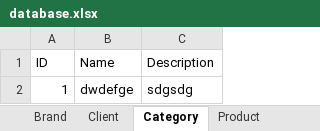
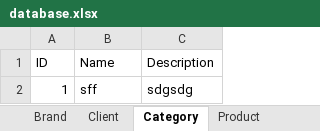
Before and after one commit to JuanTBZA/Punto-de-venta, an Excel workbook: database.xlsx, sheet Category, drawn as a sheet; values as stored, in another font and other column widths than the file's, no borders; the diff names each change by its address in the sheet, - before the commit and + after, or states it on an @@ line.

```diff
--- a/database.xlsx (sheet Category)
+++ b/database.xlsx (sheet Category)
-B2 (Name): dwdefge
+B2 (Name): sff
```
Also changed, not shown: sheet Product, sheet Brand, 2 other files.
